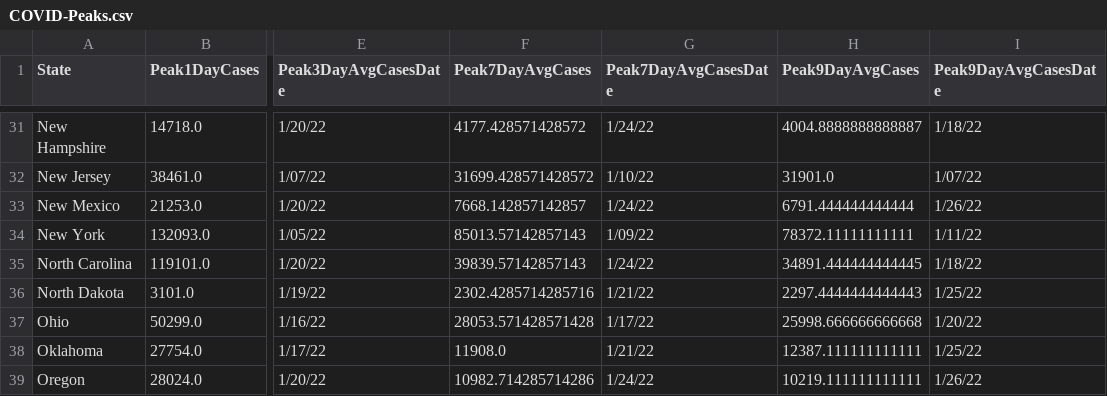
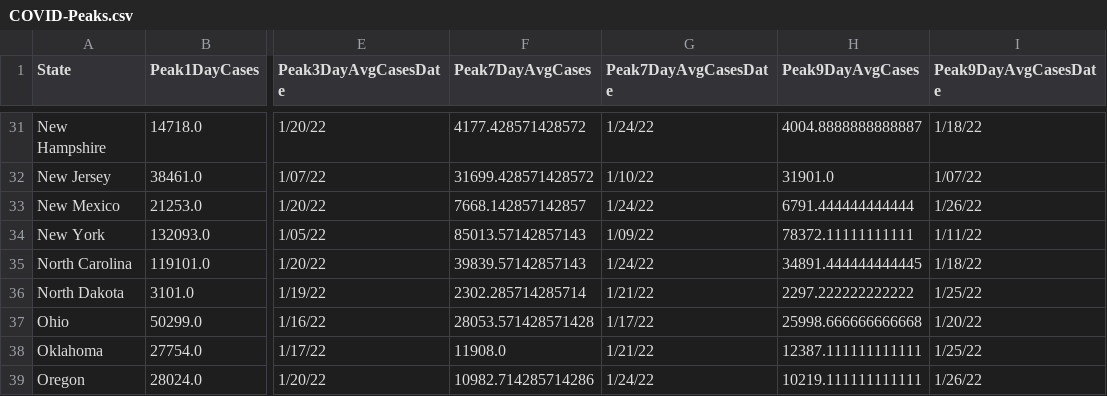
Before and after one commit to painmanagementcollaboratory/Rolling-Peak-COVID-Data-by-State, a CSV file: COVID-Peaks.csv, drawn as a sheet; only a part is shown, gaps mark what is left out; the diff names each change by its address in the sheet, - before the commit and + after, or states it on an @@ line.

```diff
--- a/COVID-Peaks.csv
+++ b/COVID-Peaks.csv
-F36 (Peak7DayAvgCases): 2302.4285714285716
+F36 (Peak7DayAvgCases): 2302.285714285714
-H36 (Peak9DayAvgCases): 2297.4444444444443
+H36 (Peak9DayAvgCases): 2297.222222222222
```
Also changed, not shown: data/COVID-19-Cases-USA-By-State.csv, data/COVID-19-Deaths-USA-By-State.csv.
